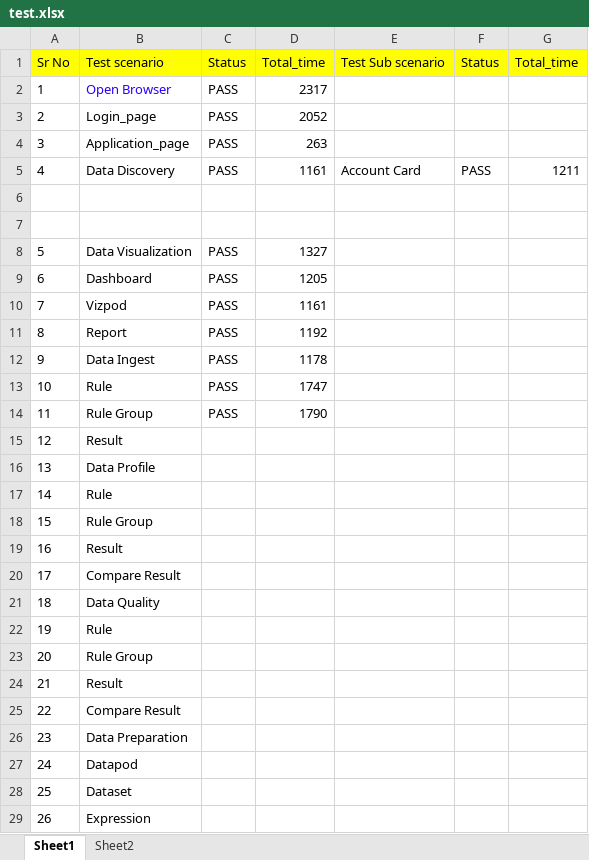
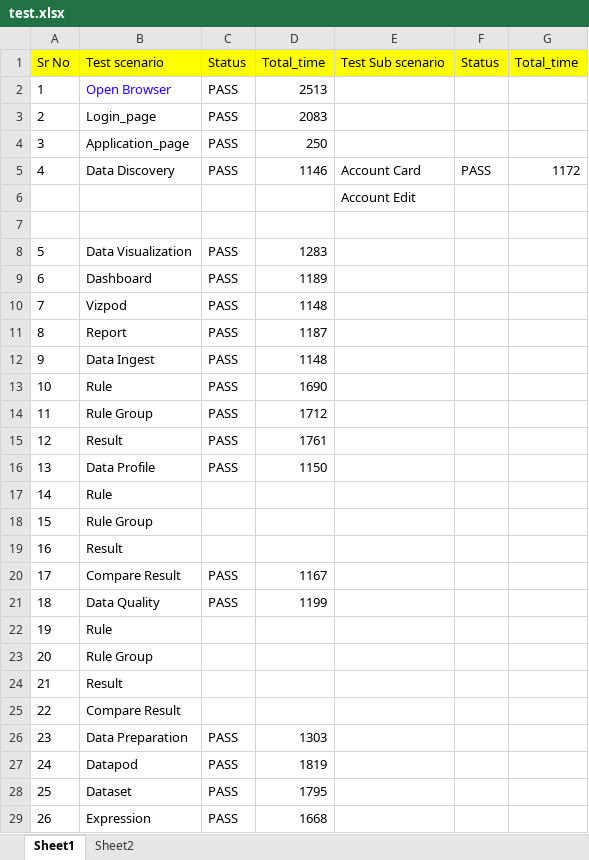
Before and after one commit to vaibhavakatkar/framework-selenium, an Excel workbook: src/main/resources/test.xlsx, sheet Sheet1, drawn as a sheet; only a part is shown; values as stored, in another font and other column widths than the file's, no borders; removed rows and columns are numbered as before the commit, all else as after; the diff covers the shown part only; the diff names each change by its address in the sheet, - before the commit and + after, or states it on an @@ line.

```diff
--- a/src/main/resources/test.xlsx (sheet Sheet1)
+++ b/src/main/resources/test.xlsx (sheet Sheet1)
-D2: 2317
+D2: 2513
-D3: 2052
+D3: 2083
-D4: 263
+D4: 250
-D5: 1161
+D5: 1146
-G5: 1211
+G5: 1172
+row 6:  |  |  |  | Account Edit
-row 7: (empty)
-D8: 1327
+D8: 1283
-D9: 1205
+D9: 1189
-D10: 1161
+D10: 1148
-D11: 1192
+D11: 1187
-D12: 1178
+D12: 1148
-D13: 1747
+D13: 1690
-D14: 1790
+D14: 1712
-C15:C16: (empty)
+C15:C16: PASS
-D15: (empty)
+D15: 1761
-D16: (empty)
+D16: 1150
-C20:C21: (empty)
+C20:C21: PASS
-D20: (empty)
+D20: 1167
-D21: (empty)
+D21: 1199
-C26:C29: (empty)
+C26:C29: PASS
-D26: (empty)
+D26: 1303
-D27: (empty)
+D27: 1819
-D28: (empty)
+D28: 1795
-D29: (empty)
+D29: 1668
```
Also changed, not shown: 12 edited cells elsewhere in this sheet, target/classes/test.xlsx, 43 other files.
